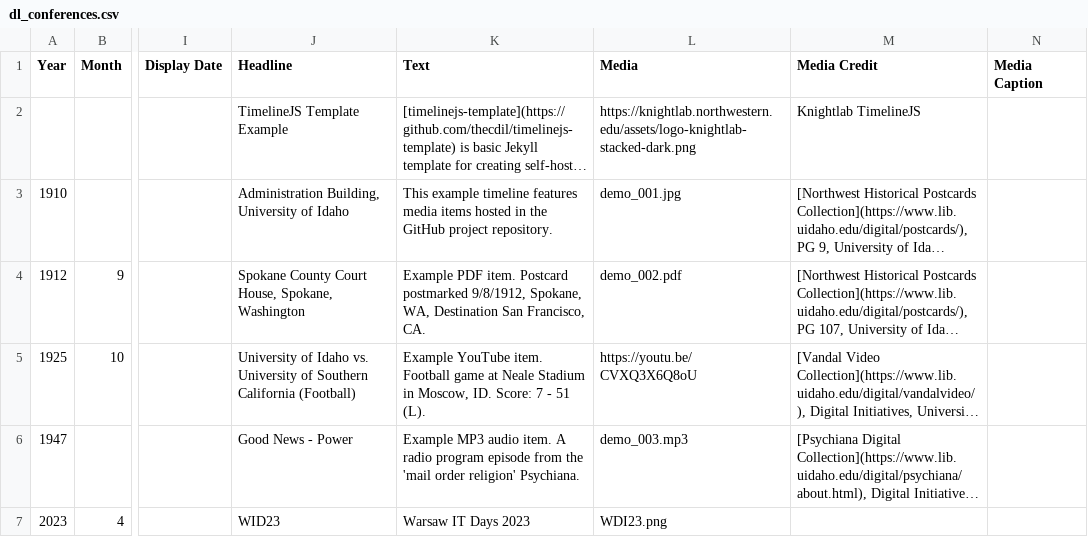
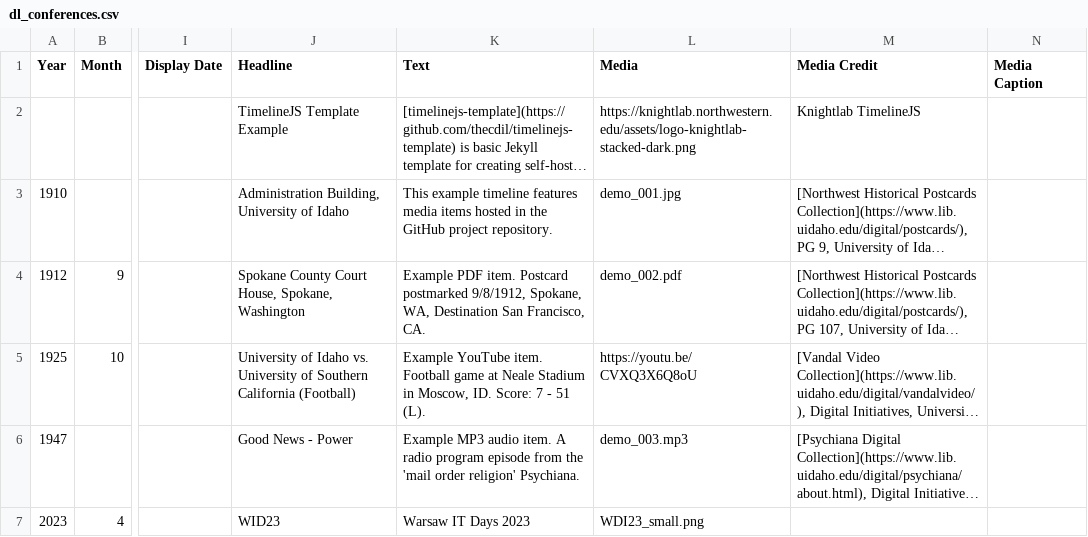
Before and after one commit to dominik-lewy/conferences, a CSV file: _data/dl_conferences.csv, drawn as a sheet; only a part is shown, gaps mark what is left out; long unchanged cells end in …; the diff names each change by its address in the sheet, - before the commit and + after, or states it on an @@ line.

Commit message:
Update dl_conferences.csv

```diff
--- a/_data/dl_conferences.csv
+++ b/_data/dl_conferences.csv
-L7 (Media): WDI23.png
+L7 (Media): WDI23_small.png
```
